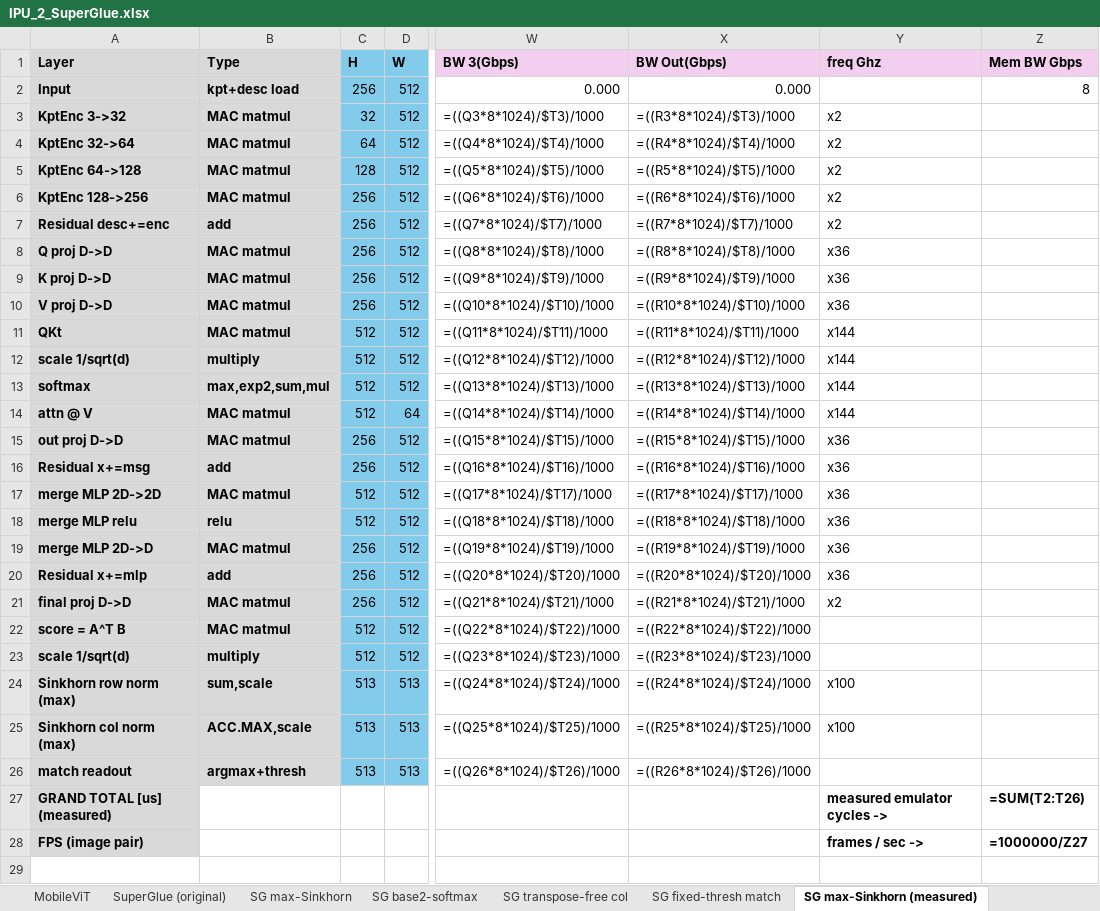
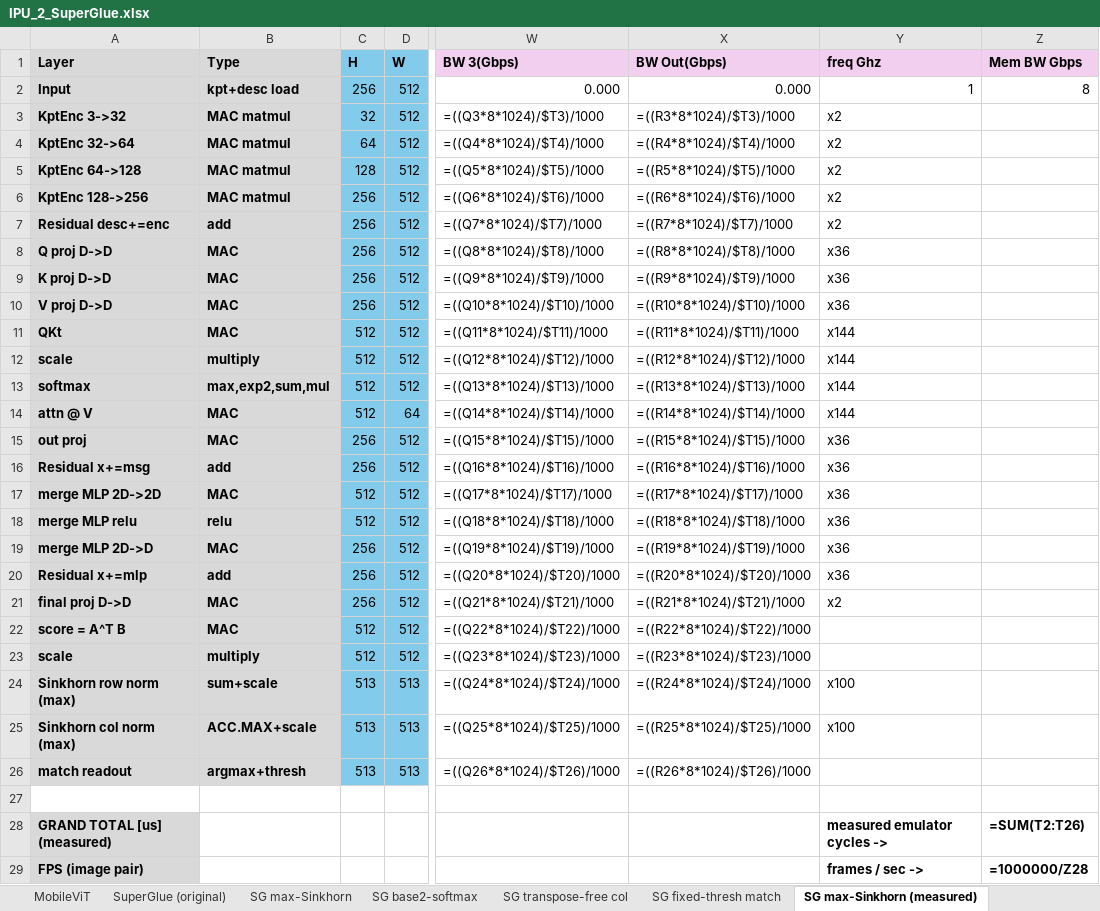
Before and after one commit to yarden-carmi/ipu-emulator, an Excel workbook: IPU_2_SuperGlue.xlsx, sheet SG max-Sinkhorn (measured), drawn as a sheet; only a part is shown, gaps mark what is left out; values as stored, in another font and other column widths than the file's, no borders; formulas without a stored value are shown as written; addresses are those after the commit; rows hold the shown columns only; the diff names each change by its address in the sheet, - before the commit and + after, or states it on an @@ line.

```diff
--- a/IPU_2_SuperGlue.xlsx (sheet SG max-Sinkhorn (measured))
+++ b/IPU_2_SuperGlue.xlsx (sheet SG max-Sinkhorn (measured))
-Y2 (freq Ghz): (empty)
+Y2 (freq Ghz): 1
-B8:B11 (Type): MAC matmul
+B8:B11 (Type): MAC
-A12 (Layer): scale 1/sqrt(d)
+A12 (Layer): scale
-B14:B15 (Type): MAC matmul
+B14:B15 (Type): MAC
-A15 (Layer): out proj D->D
+A15 (Layer): out proj
-B17 (Type): MAC matmul
+B17 (Type): MAC
-B19 (Type): MAC matmul
+B19 (Type): MAC
-B21:B22 (Type): MAC matmul
+B21:B22 (Type): MAC
-A23 (Layer): scale 1/sqrt(d)
+A23 (Layer): scale
-B24 (Type): sum,scale
+B24 (Type): sum+scale
-B25 (Type): ACC.MAX,scale
+B25 (Type): ACC.MAX+scale
+row 27: (empty)
-Z29 (Mem BW Gbps): =1000000/Z27
+Z29 (Mem BW Gbps): =1000000/Z28
```
Also changed, not shown: sheet SG transpose-free col, sheet SG max-Sinkhorn, sheet SG fixed-thresh match, sheet SuperGlue (original), sheet SG base2-softmax, 3 other files.
